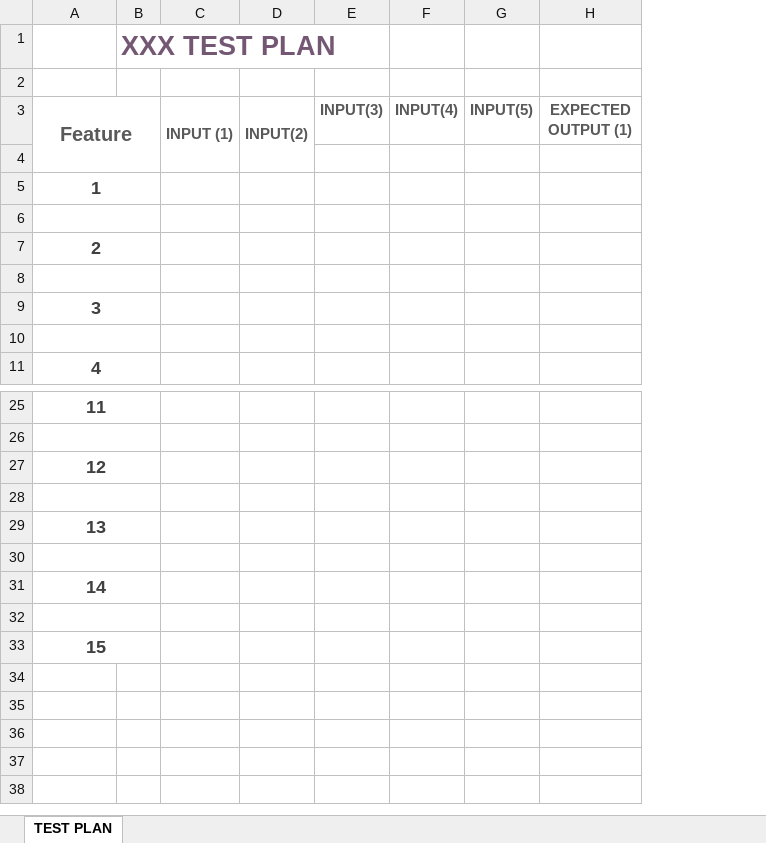
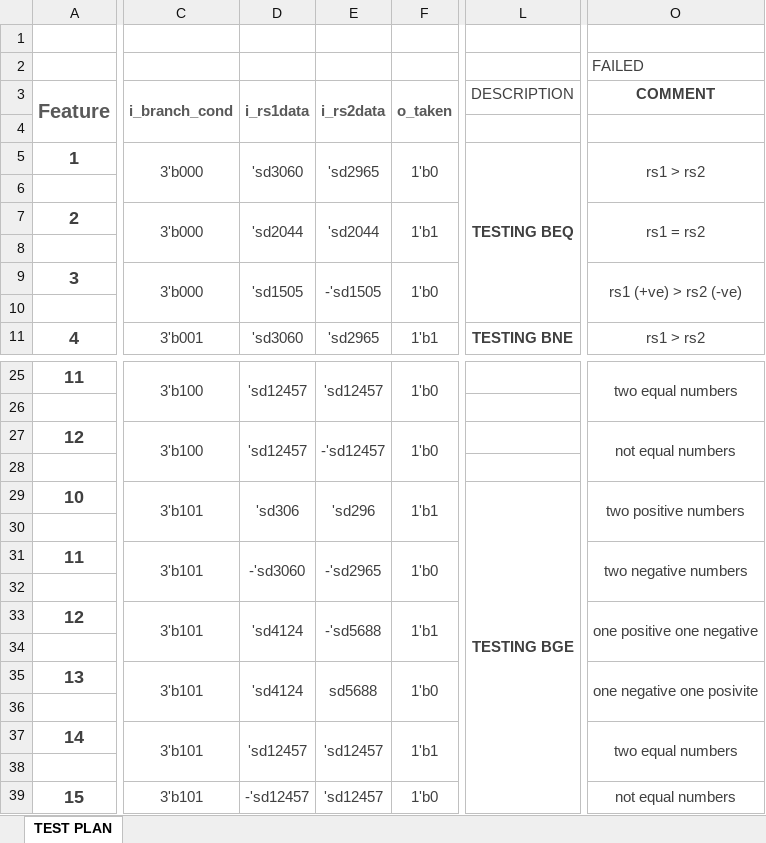
Before and after one commit to AhmedAmrAbdellatif1/GP-ASU-2024-RISCV-DESIGN, an Excel workbook: testbench/Test Plan/TEST_PLAN_branch_comp.xlsx, sheet TEST PLAN, drawn as a sheet; only a part is shown, gaps mark what is left out; values as stored, in another font and other column widths than the file's, no borders; conditional formats not drawn; removed rows and columns are numbered as before the commit, all else as after; rows hold the shown columns only; the diff covers the shown part only; the diff names each change by its address in the sheet, - before the commit and + after, or states it on an @@ line.

Commit message:
Update TEST_PLAN_branch_comp.xlsx

```diff
--- a/testbench/Test Plan/TEST_PLAN_branch_comp.xlsx (sheet TEST PLAN)
+++ b/testbench/Test Plan/TEST_PLAN_branch_comp.xlsx (sheet TEST PLAN)
-column B, row 1: XXX TEST PLAN
-column C (INPUT (1)), empty
-column D (INPUT(2)), empty
-column E (INPUT(3)), empty
-column F (INPUT(4)), empty
-column G (INPUT(5)), empty
-column H (EXPECTED OUTPUT (1)), empty
+column C (i_branch_cond), rows 5-11: 3'b000 |  | 3'b000 |  | 3'b000 |  | 3'b001; rows 25-27: 3'b100 |  | 3'b100; rows 35-39: 3'b101 |  | 3'b101 |  | 3'b101
+column D (i_rs1data), rows 5-11: 'sd3060 |  | 'sd2044 |  | 'sd1505 |  | 'sd3060; rows 25-27: 'sd12457 |  | 'sd12457; rows 35-39: 'sd4124 |  | 'sd12457 |  | -'sd12457
+column E (i_rs2data), rows 5-11: 'sd2965 |  | 'sd2044 |  | -'sd1505 |  | 'sd2965; rows 25-27: 'sd12457 |  | -'sd12457; rows 35-39: sd5688 |  | 'sd12457 |  | 'sd12457
+column F (o_taken), rows 5-11: 1'b0 |  | 1'b1 |  | 1'b0 |  | 1'b1; rows 25-27: 1'b0 |  | 1'b0; rows 35-39: 1'b0 |  | 1'b1 |  | 1'b0
+column L (DESCRIPTION), rows 5-11: TESTING BEQ |  |  |  |  |  | TESTING BNE
+column O (COMMENT), row 2: FAILED; rows 5-11: rs1 > rs2 |  | rs1 = rs2 |  | rs1 (+ve) > rs2 (-ve) |  | rs1 > rs2; rows 25-27: two equal numbers |  | not equal numbers; rows 35-39: one negative one posivite |  | two equal numbers |  | not equal numbers
+row 29: 10 | 3'b101 | 'sd306 | 'sd296 | 1'b1 | TESTING BGE | two positive numbers
+row 30: (empty)
+row 31: 11 | 3'b101 | -'sd3060 | -'sd2965 | 1'b0 |  | two negative numbers
+row 32: (empty)
+row 33: 12 | 3'b101 | 'sd4124 | -'sd5688 | 1'b1 |  | one positive one negative
+row 34: (empty)
```
Also changed, not shown: 24 added rows, 1 added column and 4 removed columns elsewhere in this sheet.
